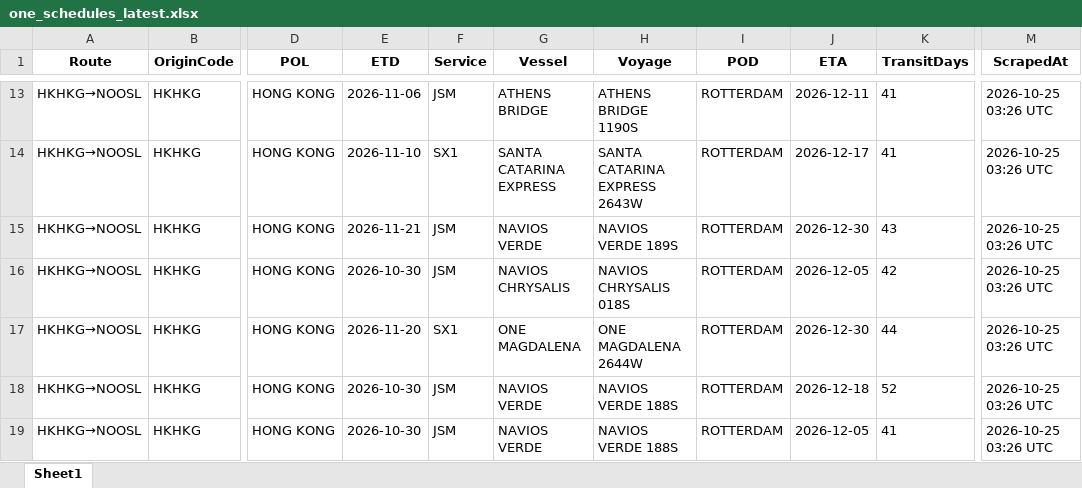
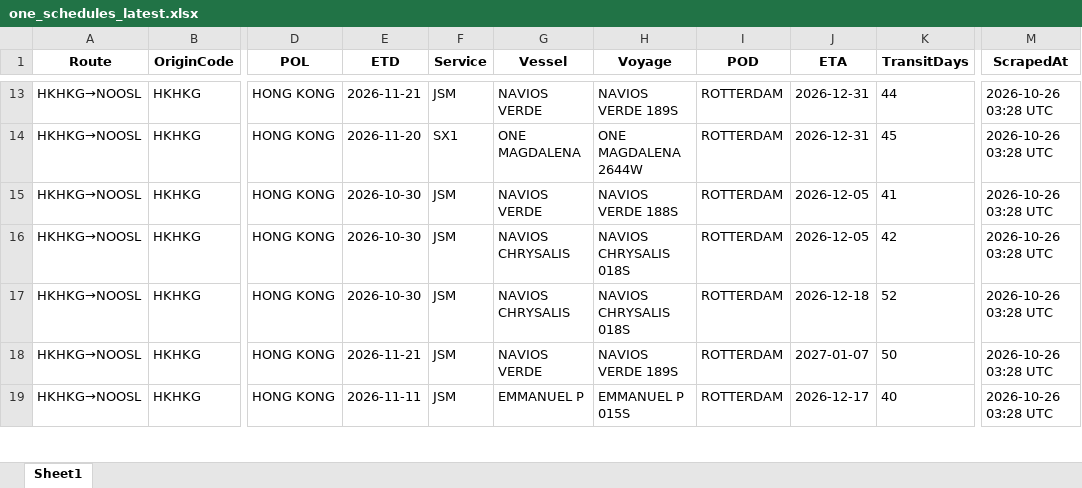
Before and after one commit to ply93/esl-schedule-fetcher, an Excel workbook: output/one_schedules_latest.xlsx, sheet Sheet1, drawn as a sheet; only a part is shown, gaps mark what is left out; values as stored, in another font and other column widths than the file's, no borders; the diff covers the shown part only; the diff names each change by its address in the sheet, - before the commit and + after, or states it on an @@ line.

```diff
--- a/output/one_schedules_latest.xlsx (sheet Sheet1)
+++ b/output/one_schedules_latest.xlsx (sheet Sheet1)
-E13 (ETD): 2026-11-06
+E13 (ETD): 2026-11-21
-G13 (Vessel): ATHENS BRIDGE
+G13 (Vessel): NAVIOS VERDE
-H13 (Voyage): ATHENS BRIDGE 1190S
+H13 (Voyage): NAVIOS VERDE 189S
-J13 (ETA): 2026-12-11
+J13 (ETA): 2026-12-31
-K13 (TransitDays): 41
+K13 (TransitDays): 44
-M13:M19 (ScrapedAt): 2026-10-25 03:26 UTC
+M13:M19 (ScrapedAt): 2026-10-26 03:28 UTC
-E14 (ETD): 2026-11-10
+E14 (ETD): 2026-11-20
-G14 (Vessel): SANTA CATARINA EXPRESS
+G14 (Vessel): ONE MAGDALENA
-H14 (Voyage): SANTA CATARINA EXPRESS 2643W
+H14 (Voyage): ONE MAGDALENA 2644W
-J14 (ETA): 2026-12-17
+J14 (ETA): 2026-12-31
-K14 (TransitDays): 41
+K14 (TransitDays): 45
-E15 (ETD): 2026-11-21
+E15 (ETD): 2026-10-30
-H15 (Voyage): NAVIOS VERDE 189S
+H15 (Voyage): NAVIOS VERDE 188S
-J15 (ETA): 2026-12-30
+J15 (ETA): 2026-12-05
-K15 (TransitDays): 43
+K15 (TransitDays): 41
-E17 (ETD): 2026-11-20
+E17 (ETD): 2026-10-30
-F17 (Service): SX1
+F17 (Service): JSM
-G17 (Vessel): ONE MAGDALENA
+G17 (Vessel): NAVIOS CHRYSALIS
-H17 (Voyage): ONE MAGDALENA 2644W
+H17 (Voyage): NAVIOS CHRYSALIS 018S
-J17 (ETA): 2026-12-30
+J17 (ETA): 2026-12-18
-K17 (TransitDays): 44
+K17 (TransitDays): 52
-E18 (ETD): 2026-10-30
+E18 (ETD): 2026-11-21
-H18 (Voyage): NAVIOS VERDE 188S
+H18 (Voyage): NAVIOS VERDE 189S
-J18 (ETA): 2026-12-18
+J18 (ETA): 2027-01-07
-K18 (TransitDays): 52
+K18 (TransitDays): 50
-E19 (ETD): 2026-10-30
+E19 (ETD): 2026-11-11
-G19 (Vessel): NAVIOS VERDE
+G19 (Vessel): EMMANUEL P
-H19 (Voyage): NAVIOS VERDE 188S
+H19 (Voyage): EMMANUEL P 015S
-J19 (ETA): 2026-12-05
+J19 (ETA): 2026-12-17
-K19 (TransitDays): 41
+K19 (TransitDays): 40
```
Also changed, not shown: 7 added rows, 6 removed rows and 130 edited cells elsewhere in this sheet, output/esl_schedules_latest.xlsx, 2 other files.
